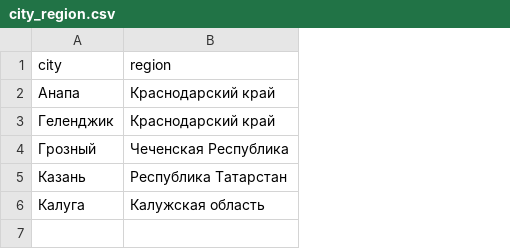
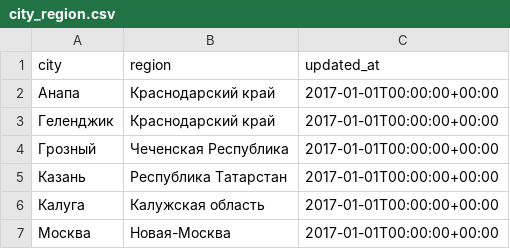
Before and after one commit to rttrif/dbt_stepik, a CSV file: dbt_stepik/seeds/city_region.csv, drawn as a sheet; the diff names each change by its address in the sheet, - before the commit and + after, or states it on an @@ line.

```diff
--- a/dbt_stepik/seeds/city_region.csv
+++ b/dbt_stepik/seeds/city_region.csv
+column C (updated_at), rows 2-6: all 2017-01-01T00:00:00+00:00
+row 7: Москва | Новая-Москва | 2017-01-01T00:00:00+00:00
```
Also changed, not shown: 6 other files.
